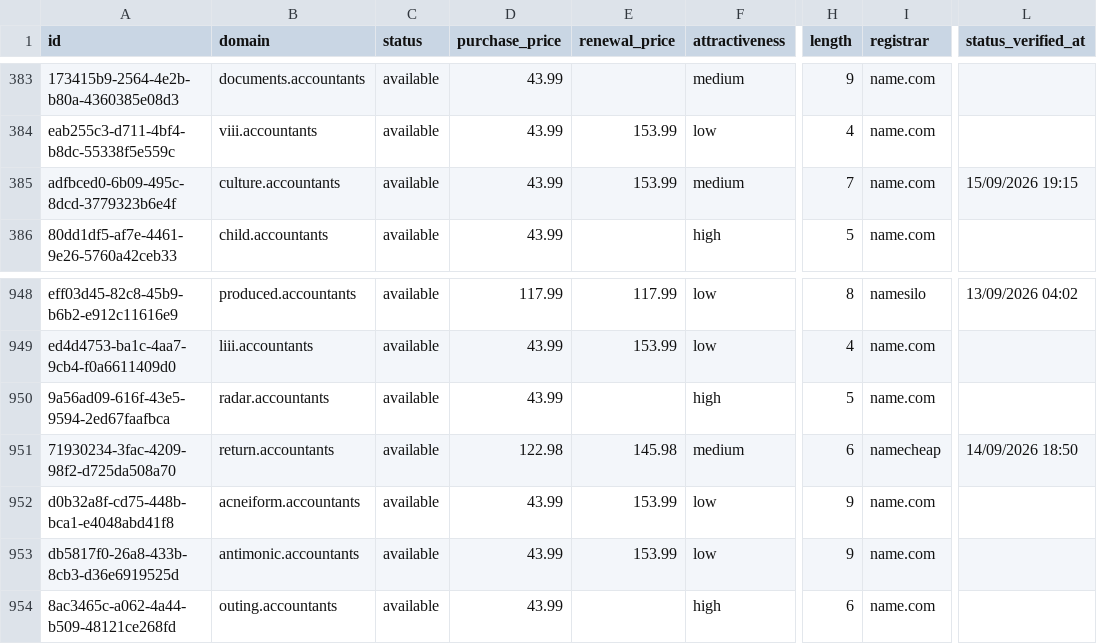
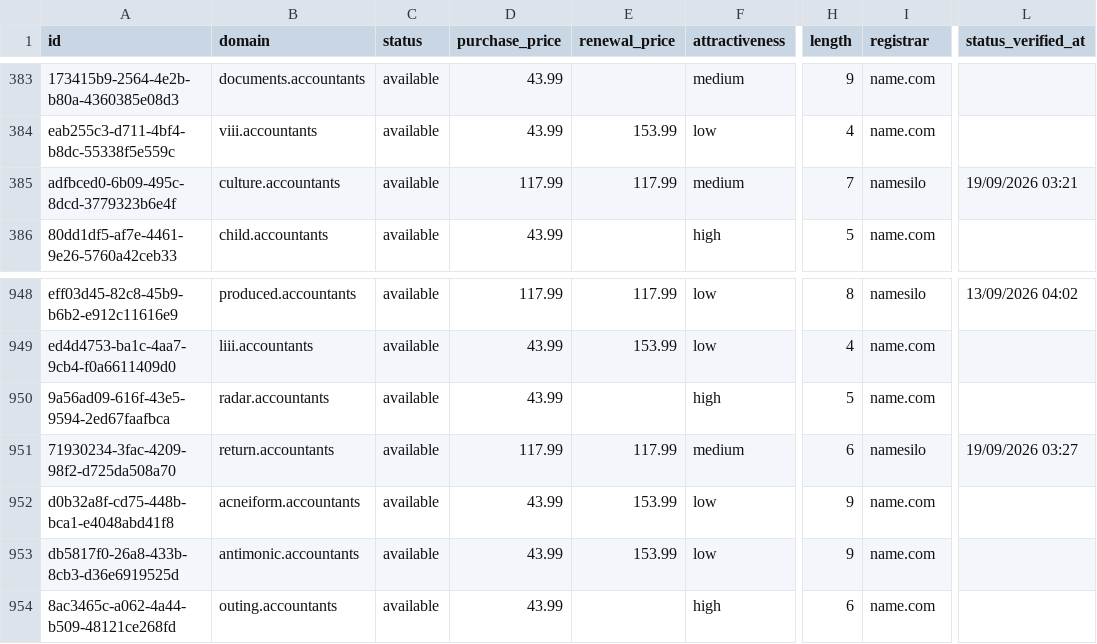
Before and after one commit to UniqueDomains/accountants-oneword-domains, a CSV file: accountants.csv, drawn as a sheet; only a part is shown, gaps mark what is left out; the diff names each change by its address in the sheet, - before the commit and + after, or states it on an @@ line.

Commit message:
Domains update

```diff
--- a/accountants.csv
+++ b/accountants.csv
-D385 (purchase_price): 43.99
+D385 (purchase_price): 117.99
-E385 (renewal_price): 153.99
+E385 (renewal_price): 117.99
-I385 (registrar): name.com
+I385 (registrar): namesilo
-L385 (status_verified_at): 15/09/2026 19:15
+L385 (status_verified_at): 19/09/2026 03:21
-D951 (purchase_price): 122.98
+D951 (purchase_price): 117.99
-E951 (renewal_price): 145.98
+E951 (renewal_price): 117.99
-I951 (registrar): namecheap
+I951 (registrar): namesilo
-L951 (status_verified_at): 14/09/2026 18:50
+L951 (status_verified_at): 19/09/2026 03:27
```
Also changed, not shown: 4 other files.
